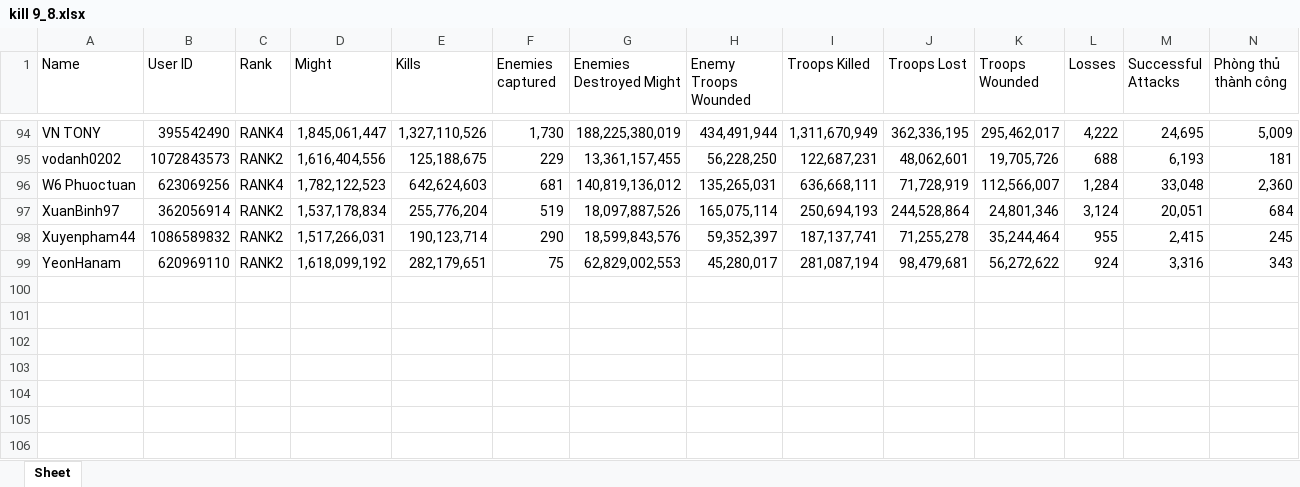
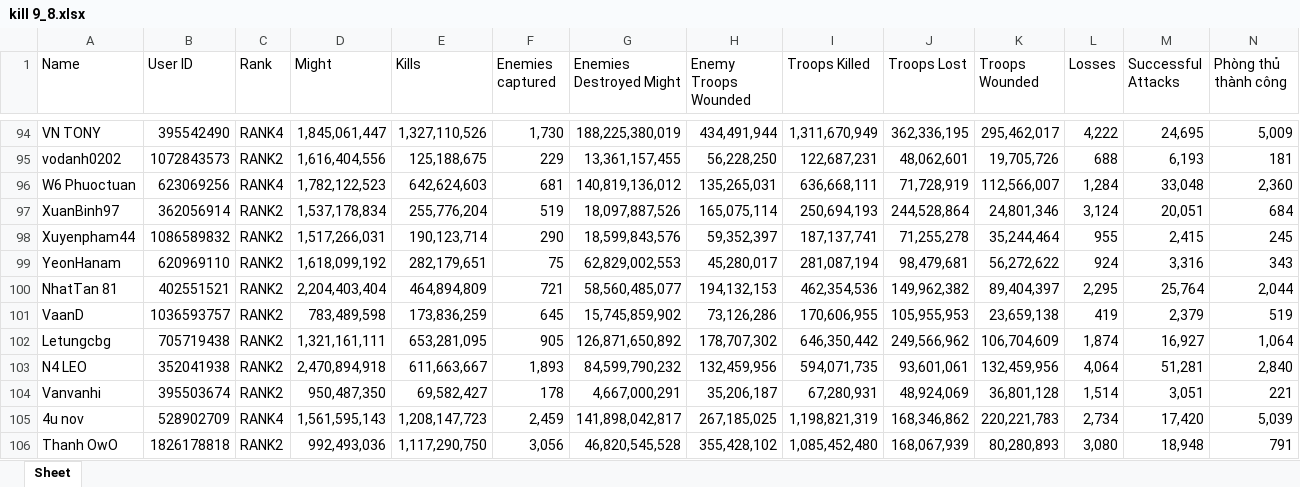
Before and after one commit to heo-sieu-doi/quai-kill, an Excel workbook: kill 9_8.xlsx, sheet Sheet, drawn as a sheet; only a part is shown, gaps mark what is left out; values as stored, in another font and other column widths than the file's, no borders; charts and pictures not drawn; rows hold the shown columns only; the diff names each change by its address in the sheet, - before the commit and + after, or states it on an @@ line.

Commit message:
Add files via upload

```diff
--- a/kill 9_8.xlsx (sheet Sheet)
+++ b/kill 9_8.xlsx (sheet Sheet)
+row 100: NhatTan 81 | 402551521 | RANK2 | 2,204,403,404 | 464,894,809 | 721 | 58,560,485,077 | 194,132,153 | 462,354,536 | 149,962,382 | 89,404,397 | 2,295 | 25,764 | 2,044
+row 101: VaanD | 1036593757 | RANK2 | 783,489,598 | 173,836,259 | 645 | 15,745,859,902 | 73,126,286 | 170,606,955 | 105,955,953 | 23,659,138 | 419 | 2,379 | 519
+row 102: Letungcbg | 705719438 | RANK2 | 1,321,161,111 | 653,281,095 | 905 | 126,871,650,892 | 178,707,302 | 646,350,442 | 249,566,962 | 106,704,609 | 1,874 | 16,927 | 1,064
+row 103: N4 LEO | 352041938 | RANK2 | 2,470,894,918 | 611,663,667 | 1,893 | 84,599,790,232 | 132,459,956 | 594,071,735 | 93,601,061 | 132,459,956 | 4,064 | 51,281 | 2,840
+row 104: Vanvanhi | 395503674 | RANK2 | 950,487,350 | 69,582,427 | 178 | 4,667,000,291 | 35,206,187 | 67,280,931 | 48,924,069 | 36,801,128 | 1,514 | 3,051 | 221
+row 105: 4u nov | 528902709 | RANK4 | 1,561,595,143 | 1,208,147,723 | 2,459 | 141,898,042,817 | 267,185,025 | 1,198,821,319 | 168,346,862 | 220,221,783 | 2,734 | 17,420 | 5,039
+row 106: Thanh OwO | 1826178818 | RANK2 | 992,493,036 | 1,117,290,750 | 3,056 | 46,820,545,528 | 355,428,102 | 1,085,452,480 | 168,067,939 | 80,280,893 | 3,080 | 18,948 | 791
```
Also changed, not shown: charts or pictures.
